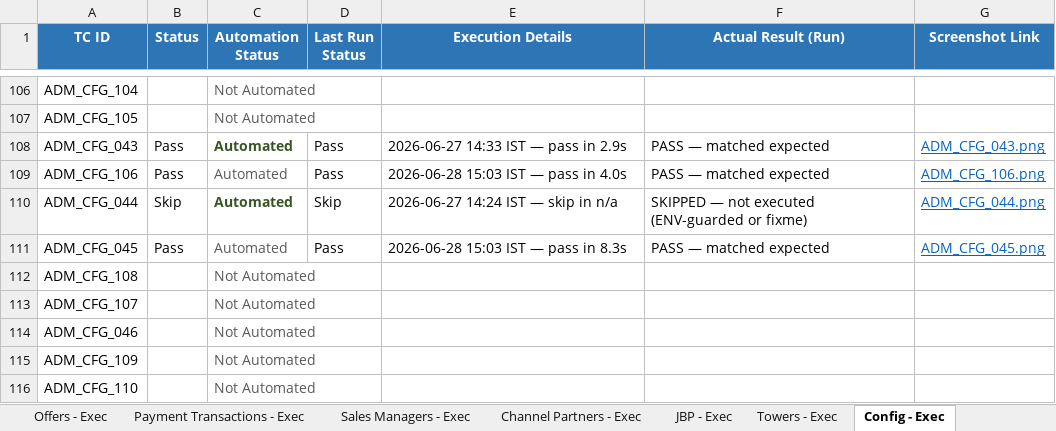
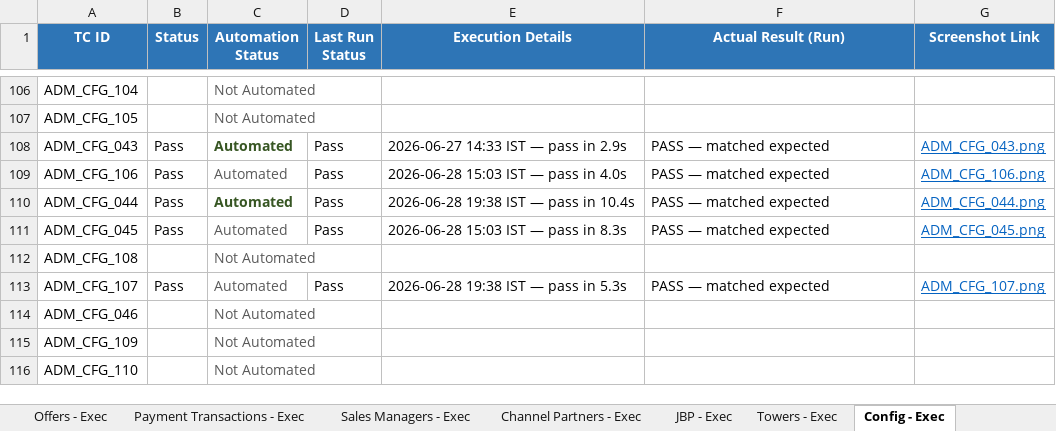
Before and after one commit to Anjalijha2/AI-Automation-hoabl, an Excel workbook: manual-qa-repository/07-execution/TestCases-AdminPortal.xlsx, sheet Config - Exec, drawn as a sheet; only a part is shown, gaps mark what is left out; values as stored, in another font and other column widths than the file's, no borders; the diff names each change by its address in the sheet, - before the commit and + after, or states it on an @@ line.

```diff
--- a/manual-qa-repository/07-execution/TestCases-AdminPortal.xlsx (sheet Config - Exec)
+++ b/manual-qa-repository/07-execution/TestCases-AdminPortal.xlsx (sheet Config - Exec)
-B110 (Status): Skip
+B110 (Status): Pass
-D110 (Last Run Status): Skip
+D110 (Last Run Status): Pass
-E110 (Execution Details): 2026-06-27 14:24 IST — skip in n/a
+E110 (Execution Details): 2026-06-28 19:38 IST — pass in 10.4s
-F110 (Actual Result (Run)): SKIPPED — not executed (ENV-guarded or fixme)
+F110 (Actual Result (Run)): PASS — matched expected
-B113 (Status): (empty)
+B113 (Status): Pass
-C113 (Automation Status): Not Automated
+C113 (Automation Status): Automated
-D113 (Last Run Status): (empty)
+D113 (Last Run Status): Pass
-E113 (Execution Details): (empty)
+E113 (Execution Details): 2026-06-28 19:38 IST — pass in 5.3s
-F113 (Actual Result (Run)): (empty)
+F113 (Actual Result (Run)): PASS — matched expected
-G113 (Screenshot Link): (empty)
+G113 (Screenshot Link): ADM_CFG_107.png
```
Also changed, not shown: sheet Config - Master, 2 other files.
